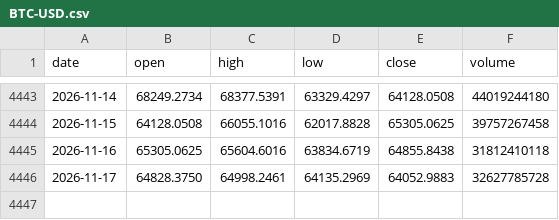
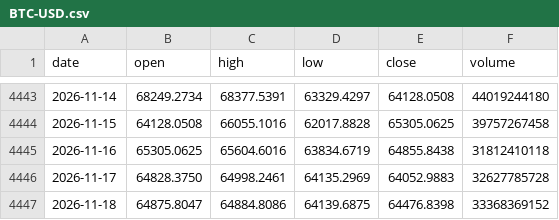
Before and after one commit to Alex-1101/btc-data-collector, a CSV file: data/us/BTC-USD.csv, drawn as a sheet; only a part is shown, gaps mark what is left out; the diff names each change by its address in the sheet, - before the commit and + after, or states it on an @@ line.

Commit message:
us data 2026-11-18T03:51Z

```diff
--- a/data/us/BTC-USD.csv
+++ b/data/us/BTC-USD.csv
+row 4447: 2026-11-18 | 64875.8047 | 64884.8086 | 64139.6875 | 64476.8398 | 33368369152
```
Also changed, not shown: data/us/AAPL.csv, data/us/AMZN.csv, 43 other files.
